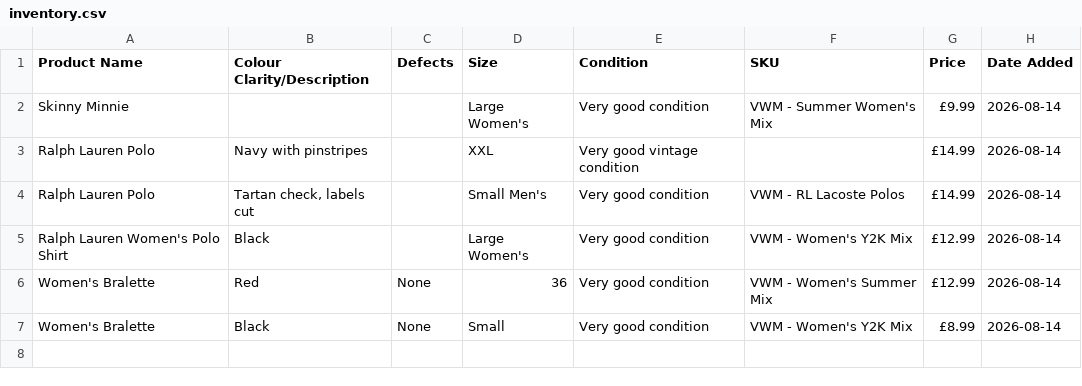
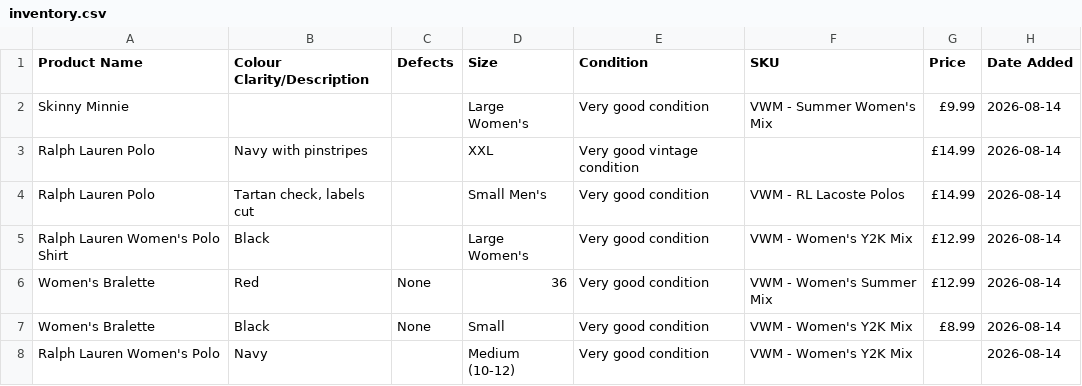
Before and after one commit to Mrwilson1882/Milltown-Archive, a CSV file: inventory.csv, drawn as a sheet.

```diff
--- a/inventory.csv
+++ b/inventory.csv
@@ -7 +7,2 @@ Women's Bralette,Red,None,36,Very good condition,VWM - Women's Summer Mix,£12.9
 Women's Bralette,Black,None,Small,Very good condition,VWM - Women's Y2K Mix,£8.99,2026-08-14
+Ralph Lauren Women's Polo,Navy,,Medium (10-12),Very good condition,VWM - Women's Y2K Mix,,2026-08-14
```
Also changed, not shown: 1 other file.
